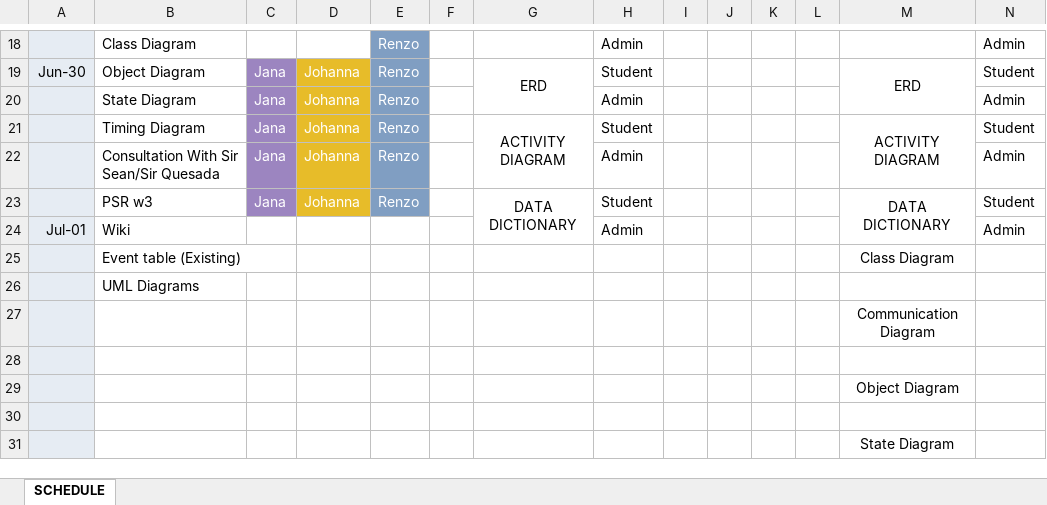
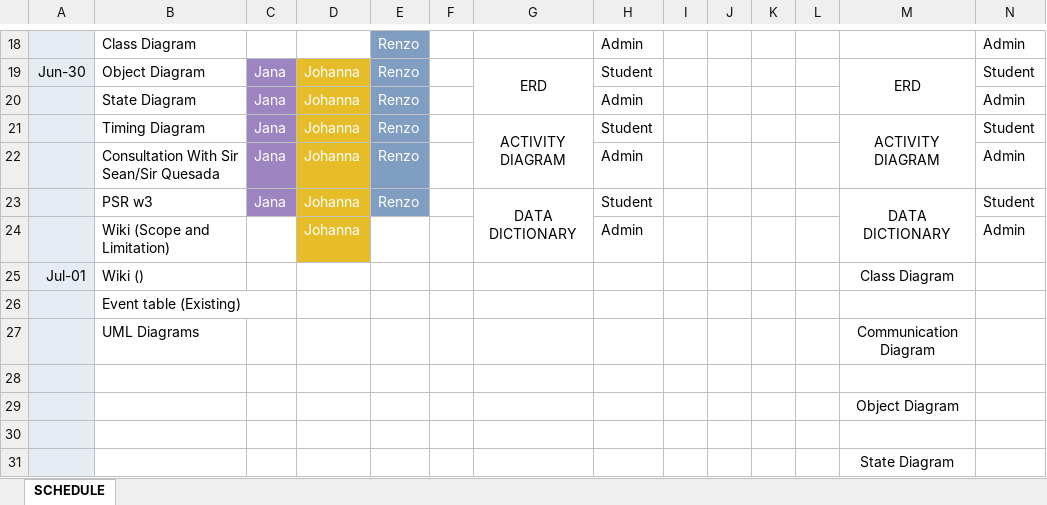
Before and after one commit to seans888/Project---LSC-2, an Excel workbook: Documentation/SCHEDULE t.xlsx, sheet SCHEDULE, drawn as a sheet; only a part is shown, gaps mark what is left out; values as stored, in another font and other column widths than the file's, no borders; removed rows and columns are numbered as before the commit, all else as after; rows hold the shown columns only; the diff names each change by its address in the sheet, - before the commit and + after, or states it on an @@ line.

Commit message:
up

```diff
--- a/Documentation/SCHEDULE t.xlsx (sheet SCHEDULE)
+++ b/Documentation/SCHEDULE t.xlsx (sheet SCHEDULE)
-row 24: Jul-01 | Wiki |  |  |  |  |  | Admin |  |  |  |  |  | Admin
-row 25:  | Event table (Existing) |  |  |  |  |  |  |  |  |  |  | Class Diagram
+row 24:  | Wiki (Scope and Limitation) |  | Johanna |  |  |  | Admin |  |  |  |  |  | Admin
+row 25: Jul-01 | Wiki () |  |  |  |  |  |  |  |  |  |  | Class Diagram
-B26: UML Diagrams
+B26: Event table (Existing)
-B27: (empty)
+B27: UML Diagrams
```
